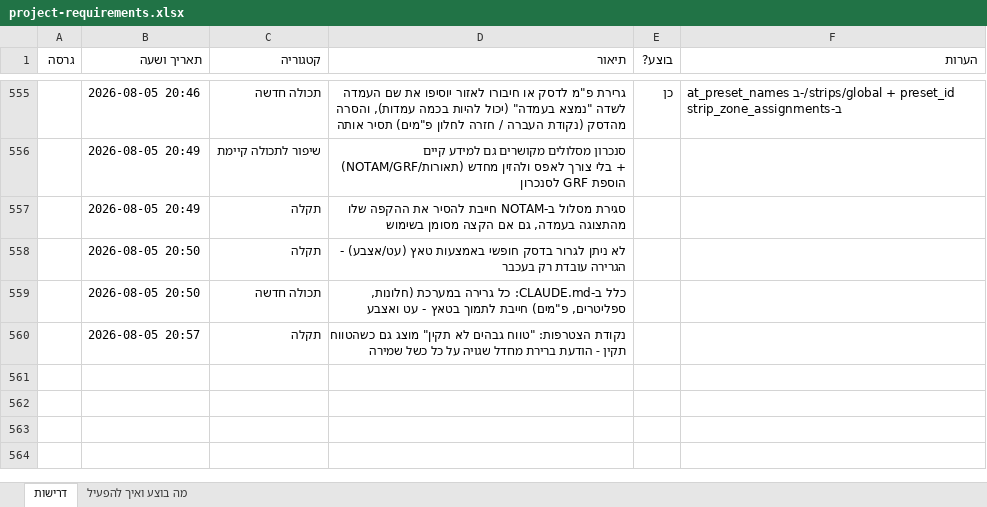
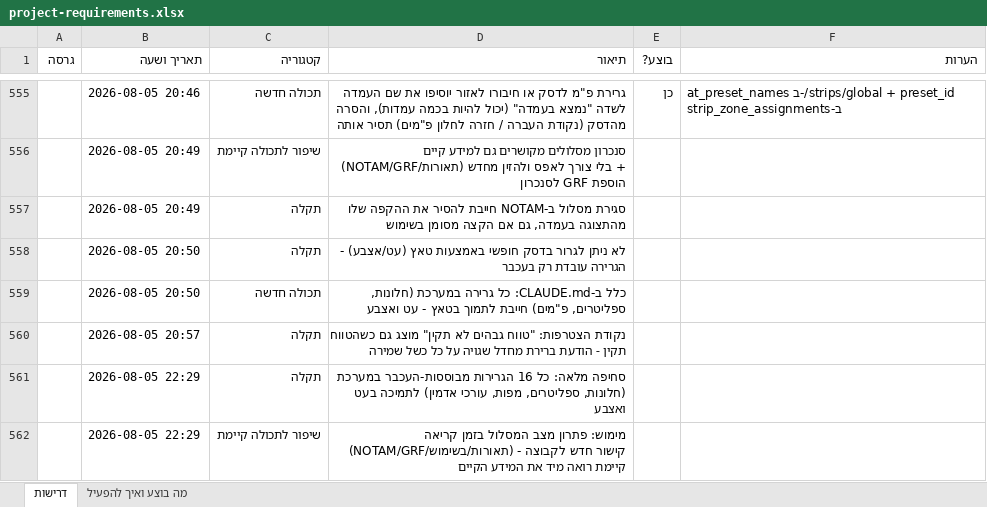
Before and after one commit to levori119/skyboard, an Excel workbook: project-requirements.xlsx, sheet דרישות, drawn as a sheet; only a part is shown, gaps mark what is left out; values as stored, in another font and other column widths than the file's, no borders; the diff names each change by its address in the sheet, - before the commit and + after, or states it on an @@ line.

```diff
--- a/project-requirements.xlsx (sheet דרישות)
+++ b/project-requirements.xlsx (sheet דרישות)
+row 561:  | 2026-08-05 22:29 | תקלה | סחיפה מלאה: כל 16 הגרירות מבוססות-העכבר במערכת (חלונות, ספליטרים, מפות, עורכי אדמין) לתמיכה בעט ואצבע
+row 562:  | 2026-08-05 22:29 | שיפור לתכולה קיימת | מימוש: פתרון מצב המסלול בזמן קריאה (NOTAM/GRF/תאורות/בשימוש) - קישור חדש לקבוצה קיימת רואה מיד את המידע הקיים
```
Also changed, not shown: 12 other files.
